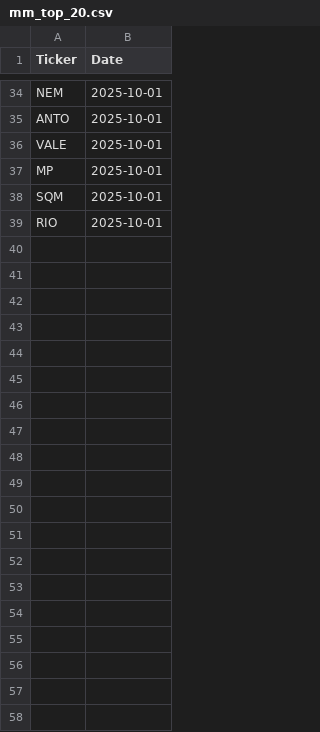
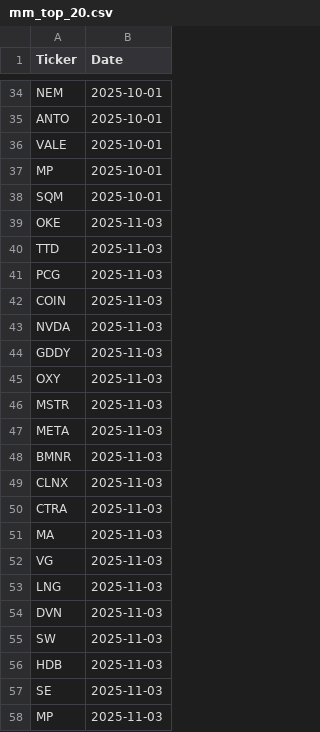
Before and after one commit to JStone2609/mm_tracking, a CSV file: mm_top_20.csv, drawn as a sheet; only a part is shown, gaps mark what is left out.

```diff
--- a/mm_top_20.csv
+++ b/mm_top_20.csv
@@ -38,2 +38,21 @@ MP,2025-10-01
 SQM,2025-10-01
-RIO,2025-10-01
+OKE,2025-11-03
+TTD,2025-11-03
+PCG,2025-11-03
+COIN,2025-11-03
+NVDA,2025-11-03
+GDDY,2025-11-03
+OXY,2025-11-03
+MSTR,2025-11-03
+META,2025-11-03
+BMNR,2025-11-03
+CLNX,2025-11-03
+CTRA,2025-11-03
+MA,2025-11-03
+VG,2025-11-03
+LNG,2025-11-03
+DVN,2025-11-03
+SW,2025-11-03
+HDB,2025-11-03
+SE,2025-11-03
+MP,2025-11-03
```
Also changed, not shown: ticker_map.csv.
